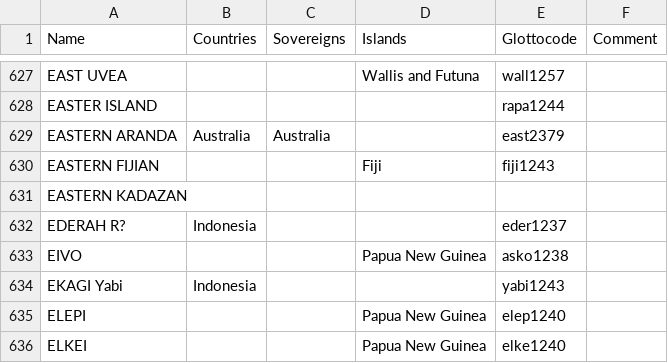
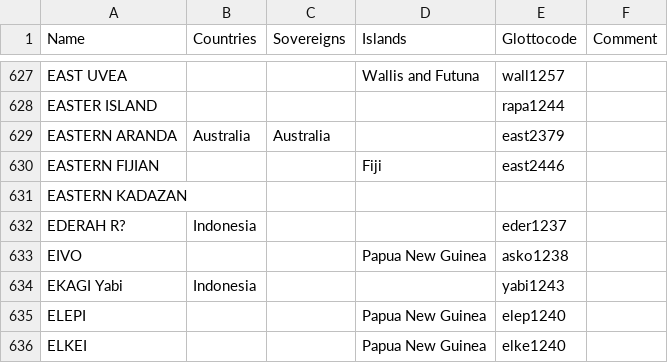
Before and after one commit to cldf-datasets/languageatlasofthepacificarea, a CSV file: etc/languages.csv, drawn as a sheet; only a part is shown, gaps mark what is left out.

```diff
--- a/etc/languages.csv
+++ b/etc/languages.csv
@@ -629,3 +629,3 @@ EASTER ISLAND,,,,rapa1244
 EASTERN ARANDA,Australia,Australia,,east2379
-EASTERN FIJIAN,,,Fiji,fiji1243
+EASTERN FIJIAN,,,Fiji,east2446
 EASTERN KADAZAN,,,,
```
Also changed, not shown: cldf/languages.csv, etc/move.csv, 5 other files.
